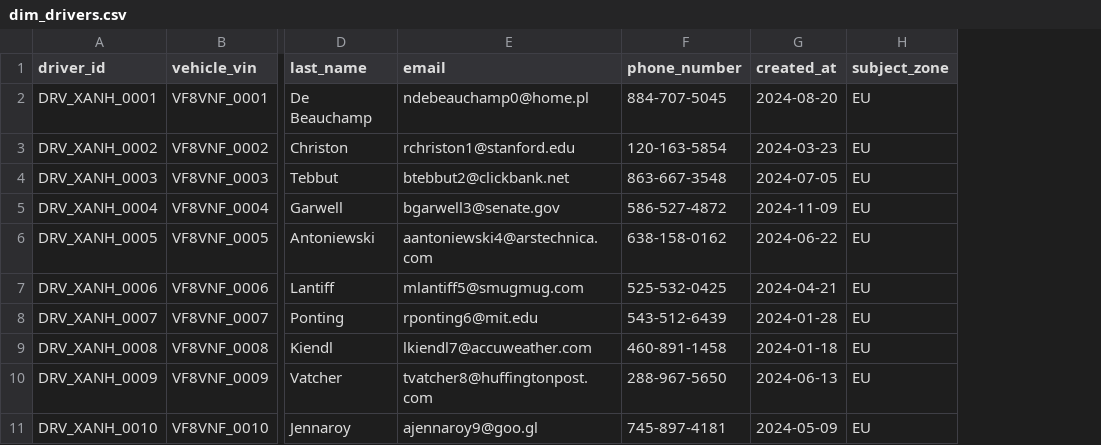
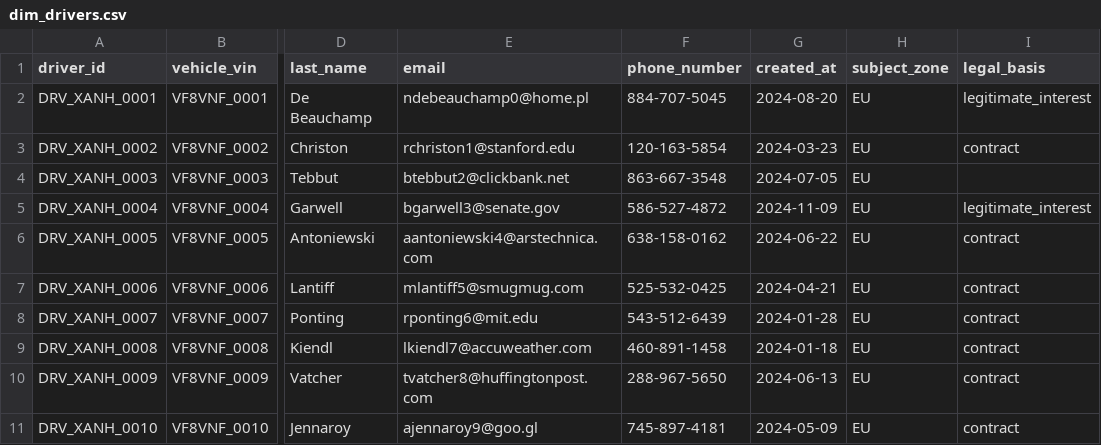
Before and after one commit to Dino1059/Phase2_VSF, a CSV file: data/vingroup_pii_faulty_testset_3zone/dim_drivers.csv, drawn as a sheet; only a part is shown, gaps mark what is left out; the diff names each change by its address in the sheet, - before the commit and + after, or states it on an @@ line.

```diff
--- a/data/vingroup_pii_faulty_testset_3zone/dim_drivers.csv
+++ b/data/vingroup_pii_faulty_testset_3zone/dim_drivers.csv
+column I (legal_basis), rows 2-11: legitimate_interest | contract |  | legitimate_interest | contract | contract | contract | contract | contract | contract
```
Also changed, not shown: data/vingroup_pii_faulty_testset_3zone/synthetic_feedback_scenario_driven.csv, 9 other files.
